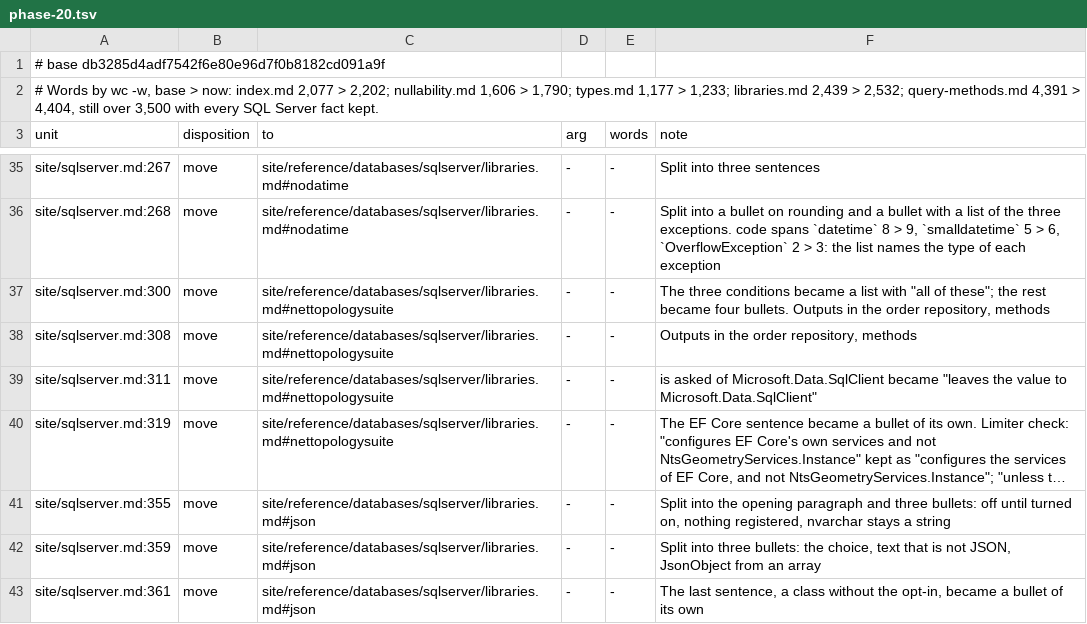
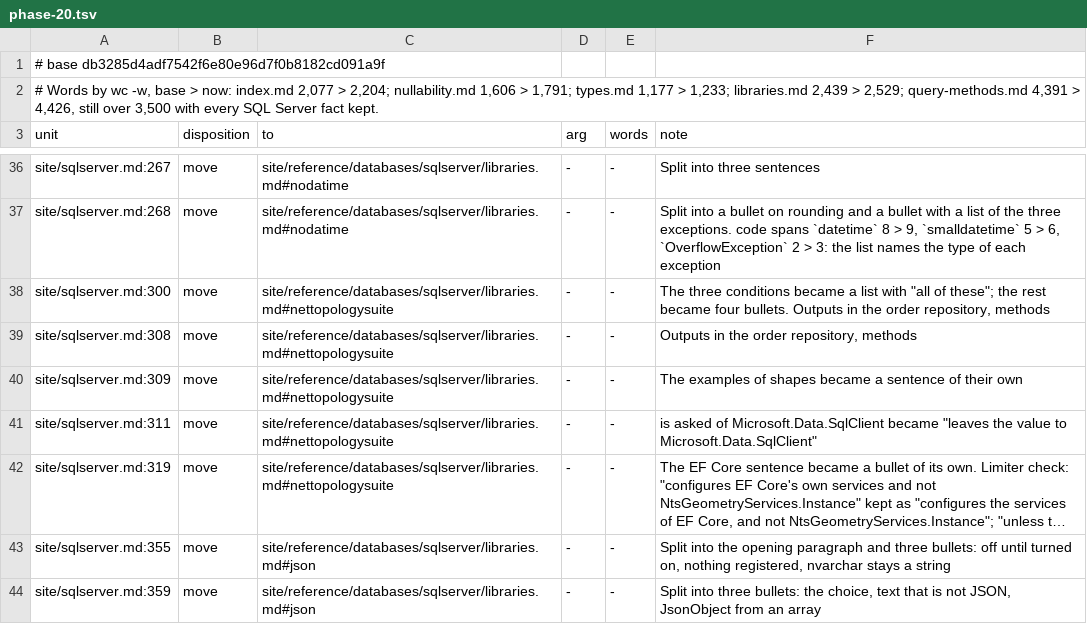
Before and after one commit to mbcrawfo/SqlSource, a TSV file: docs/superpowers/specs/2026-11-12-docs-overhaul/ledger/phase-20.tsv, drawn as a sheet; only a part is shown, gaps mark what is left out; the shorter side is filled out with more unchanged rows; long unchanged cells end in …; the diff covers the shown part only.

```diff
--- a/docs/superpowers/specs/2026-11-12-docs-overhaul/ledger/phase-20.tsv
+++ b/docs/superpowers/specs/2026-11-12-docs-overhaul/ledger/phase-20.tsv
@@ -1,3 +1,3 @@
 # base db3285d4adf7542f6e80e96d7f0b8182cd091a9f
-# Words by wc -w, base > now: index.md 2,077 > 2,202; nullability.md 1,606 > 1,790; types.md 1,177 > 1,233; libraries.md 2,439 > 2,532; query-methods.md 4,391 > 4,404, still over 3,500 with every SQL Server fact kept.
+# Words by wc -w, base > now: index.md 2,077 > 2,204; nullability.md 1,606 > 1,791; types.md 1,177 > 1,233; libraries.md 2,439 > 2,529; query-methods.md 4,391 > 4,426, still over 3,500 with every SQL Server fact kept.
 unit	disposition	to	arg	words	note
@@ -38,2 +39,3 @@ site/sqlserver.md:300	move	site/reference/databases/sqlserver/libraries.md#netto
 site/sqlserver.md:308	move	site/reference/databases/sqlserver/libraries.md#nettopologysuite	-	-	Outputs in the order repository, methods
+site/sqlserver.md:309	move	site/reference/databases/sqlserver/libraries.md#nettopologysuite	-	-	The examples of shapes became a sentence of their own
 site/sqlserver.md:311	move	site/reference/databases/sqlserver/libraries.md#nettopologysuite	-	-	"is asked of Microsoft.Data.SqlClient" became "leaves the value to Microsoft.Data.SqlClient"
```
Also changed, not shown: 4 added rows and 1 edited cell elsewhere in this file, 5 other files.
